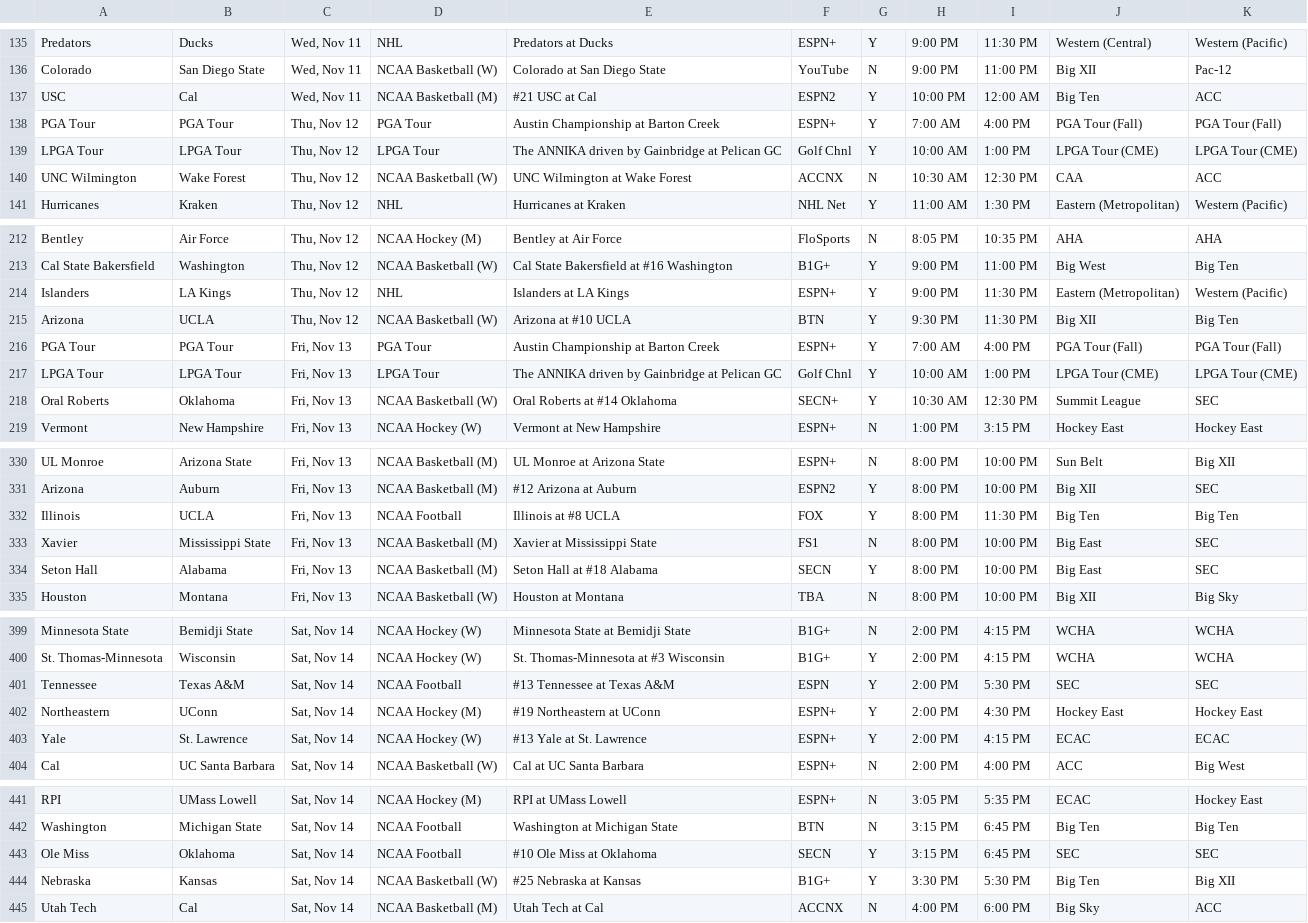
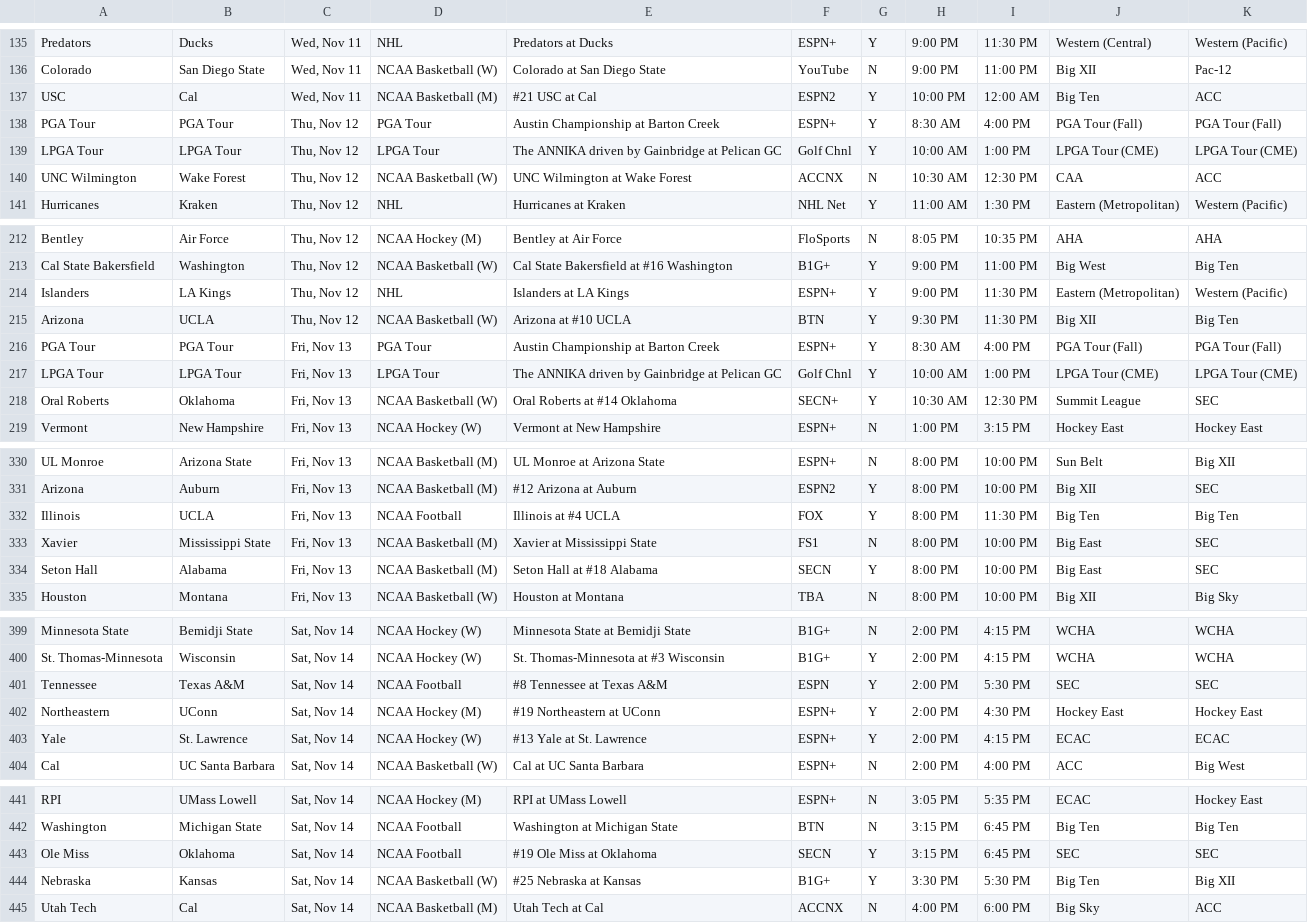
Before and after one commit to matthewkilleen0830/Sports-Viewing-Schedule, a CSV file: currentWeek/weekFull.csv, drawn as a sheet; only a part is shown, gaps mark what is left out; the diff covers the shown part only.

```diff
--- a/currentWeek/weekFull.csv
+++ b/currentWeek/weekFull.csv
@@ -137,3 +137,3 @@ Colorado,San Diego State,"Wed, Nov 11",NCAA Basketball (W),Colorado at San Diego
 USC,Cal,"Wed, Nov 11",NCAA Basketball (M),#21 USC at Cal,ESPN2,Y,10:00 PM,12:00 AM,Big Ten,ACC
-PGA Tour,PGA Tour,"Thu, Nov 12",PGA Tour,Austin Championship at Barton Creek,ESPN+,Y,7:00 AM,4:00 PM,PGA Tour (Fall),PGA Tour (Fall)
+PGA Tour,PGA Tour,"Thu, Nov 12",PGA Tour,Austin Championship at Barton Creek,ESPN+,Y,8:30 AM,4:00 PM,PGA Tour (Fall),PGA Tour (Fall)
 LPGA Tour,LPGA Tour,"Thu, Nov 12",LPGA Tour,The ANNIKA driven by Gainbridge at Pelican GC,Golf Chnl,Y,10:00 AM,1:00 PM,LPGA Tour (CME),LPGA Tour (CME)
@@ -215,3 +215,3 @@ Islanders,LA Kings,"Thu, Nov 12",NHL,Islanders at LA Kings,ESPN+,Y,9:00 PM,11:30
 Arizona,UCLA,"Thu, Nov 12",NCAA Basketball (W),Arizona at #10 UCLA,BTN,Y,9:30 PM,11:30 PM,Big XII,Big Ten
-PGA Tour,PGA Tour,"Fri, Nov 13",PGA Tour,Austin Championship at Barton Creek,ESPN+,Y,7:00 AM,4:00 PM,PGA Tour (Fall),PGA Tour (Fall)
+PGA Tour,PGA Tour,"Fri, Nov 13",PGA Tour,Austin Championship at Barton Creek,ESPN+,Y,8:30 AM,4:00 PM,PGA Tour (Fall),PGA Tour (Fall)
 LPGA Tour,LPGA Tour,"Fri, Nov 13",LPGA Tour,The ANNIKA driven by Gainbridge at Pelican GC,Golf Chnl,Y,10:00 AM,1:00 PM,LPGA Tour (CME),LPGA Tour (CME)
@@ -331,3 +331,3 @@ UL Monroe,Arizona State,"Fri, Nov 13",NCAA Basketball (M),UL Monroe at Arizona S
 Arizona,Auburn,"Fri, Nov 13",NCAA Basketball (M),#12 Arizona at Auburn,ESPN2,Y,8:00 PM,10:00 PM,Big XII,SEC
-Illinois,UCLA,"Fri, Nov 13",NCAA Football,Illinois at #8 UCLA,FOX,Y,8:00 PM,11:30 PM,Big Ten,Big Ten
+Illinois,UCLA,"Fri, Nov 13",NCAA Football,Illinois at #4 UCLA,FOX,Y,8:00 PM,11:30 PM,Big Ten,Big Ten
 Xavier,Mississippi State,"Fri, Nov 13",NCAA Basketball (M),Xavier at Mississippi State,FS1,N,8:00 PM,10:00 PM,Big East,SEC
@@ -400,3 +400,3 @@ Minnesota State,Bemidji State,"Sat, Nov 14",NCAA Hockey (W),Minnesota State at B
 St. Thomas-Minnesota,Wisconsin,"Sat, Nov 14",NCAA Hockey (W),St. Thomas-Minnesota at #3 Wisconsin,B1G+,Y,2:00 PM,4:15 PM,WCHA,WCHA
-Tennessee,Texas A&M,"Sat, Nov 14",NCAA Football,#13 Tennessee at Texas A&M,ESPN,Y,2:00 PM,5:30 PM,SEC,SEC
+Tennessee,Texas A&M,"Sat, Nov 14",NCAA Football,#8 Tennessee at Texas A&M,ESPN,Y,2:00 PM,5:30 PM,SEC,SEC
 Northeastern,UConn,"Sat, Nov 14",NCAA Hockey (M),#19 Northeastern at UConn,ESPN+,Y,2:00 PM,4:30 PM,Hockey East,Hockey East
@@ -442,3 +442,3 @@ RPI,UMass Lowell,"Sat, Nov 14",NCAA Hockey (M),RPI at UMass Lowell,ESPN+,N,3:05
 Washington,Michigan State,"Sat, Nov 14",NCAA Football,Washington at Michigan State,BTN,N,3:15 PM,6:45 PM,Big Ten,Big Ten
-Ole Miss,Oklahoma,"Sat, Nov 14",NCAA Football,#10 Ole Miss at Oklahoma,SECN,Y,3:15 PM,6:45 PM,SEC,SEC
+Ole Miss,Oklahoma,"Sat, Nov 14",NCAA Football,#19 Ole Miss at Oklahoma,SECN,Y,3:15 PM,6:45 PM,SEC,SEC
 Nebraska,Kansas,"Sat, Nov 14",NCAA Basketball (W),#25 Nebraska at Kansas,B1G+,Y,3:30 PM,5:30 PM,Big Ten,Big XII
```
Also changed, not shown: 22 edited cells elsewhere in this file.
